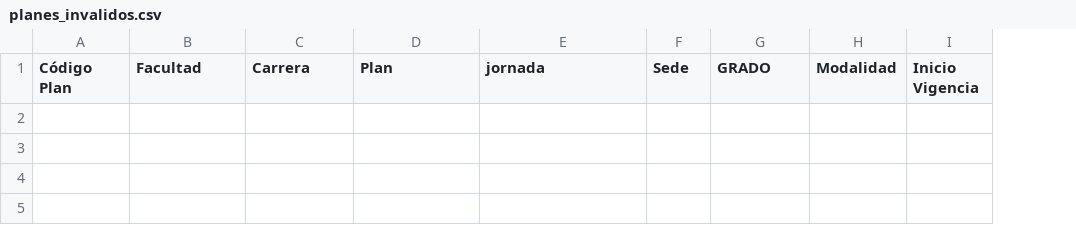
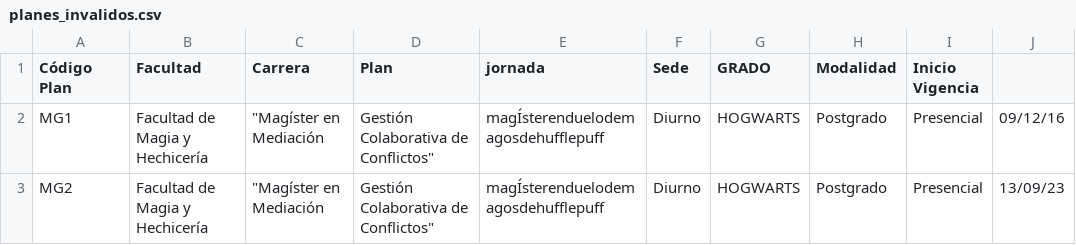
Before and after one commit to antopineda/bdd-app, a CSV file: planes_invalidos.csv, drawn as a sheet; the diff names each change by its address in the sheet, - before the commit and + after, or states it on an @@ line.

```diff
--- a/planes_invalidos.csv
+++ b/planes_invalidos.csv
+column J, empty
+row 2: MG1 | Facultad de Magia y Hechicería | "Magíster en Mediación | Gestión Colaborativa de Conflictos" | magÍsterenduelodemagosdehufflepuff | Diurno | HOGWARTS | Postgrado | Presencial | 09/12/16
+row 3: MG2 | Facultad de Magia y Hechicería | "Magíster en Mediación | Gestión Colaborativa de Conflictos" | magÍsterenduelodemagosdehufflepuff | Diurno | HOGWARTS | Postgrado | Presencial | 13/09/23
```
Also changed, not shown: estudiantes_corregidos.csv, estudiantes_invalidos.csv, 30 other files.
